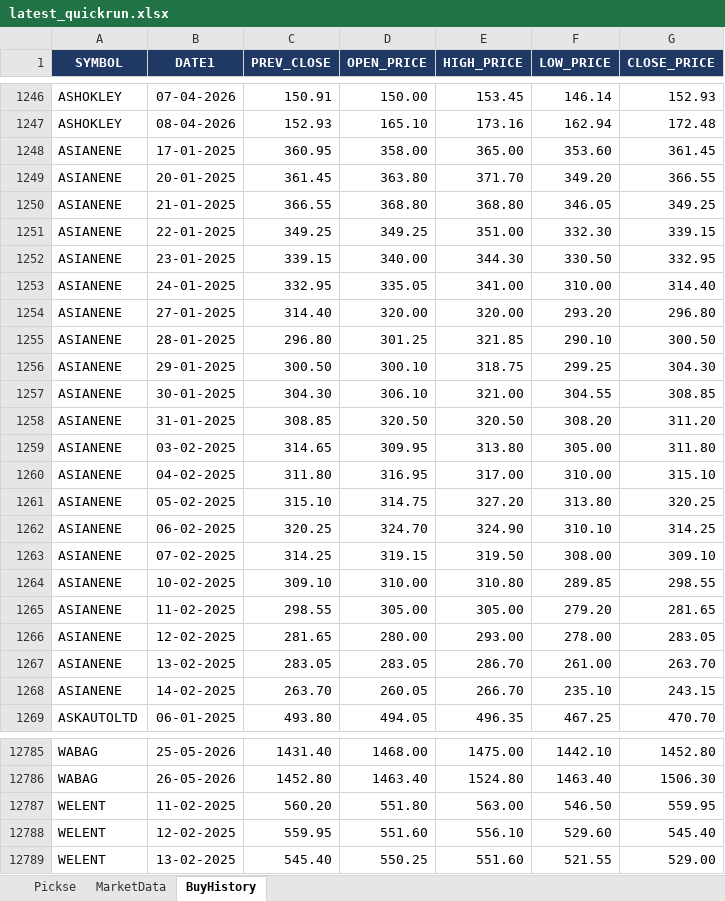
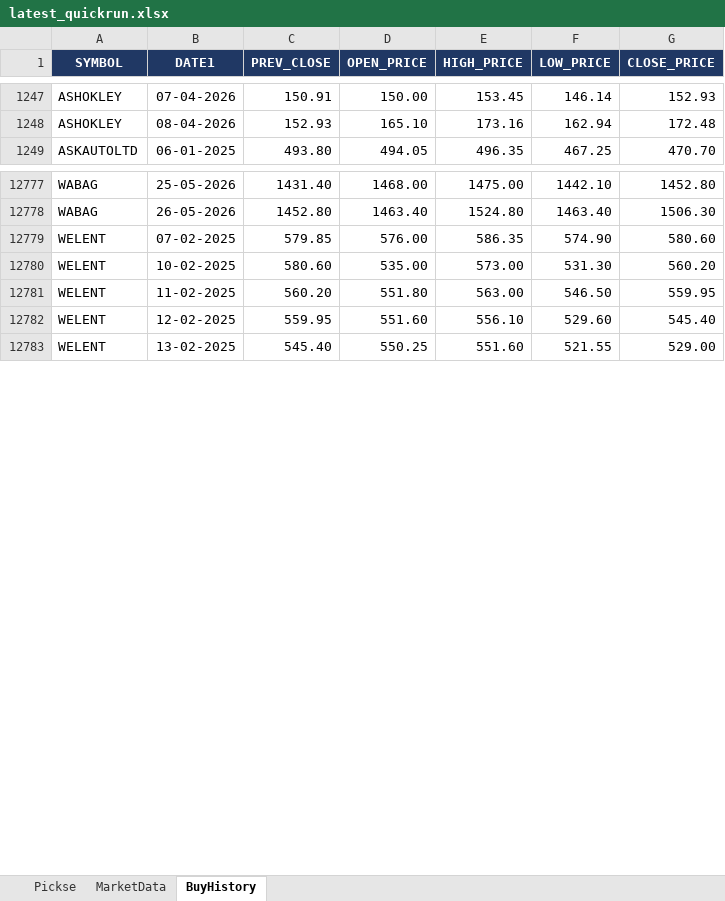
Before and after one commit to spurandhar0/nse-btst-dashboard, an Excel workbook: latest_quickrun.xlsx, sheet BuyHistory, drawn as a sheet; only a part is shown, gaps mark what is left out; values as stored, in another font and other column widths than the file's, no borders; removed rows and columns are numbered as before the commit, all else as after; the diff covers the shown part only; the diff names each change by its address in the sheet, - before the commit and + after, or states it on an @@ line.

```diff
--- a/latest_quickrun.xlsx (sheet BuyHistory)
+++ b/latest_quickrun.xlsx (sheet BuyHistory)
-row 1248: ASIANENE | 17-01-2025 | 360.95 | 358.00 | 365.00 | 353.60 | 361.45
-row 1249: ASIANENE | 20-01-2025 | 361.45 | 363.80 | 371.70 | 349.20 | 366.55
-row 1250: ASIANENE | 21-01-2025 | 366.55 | 368.80 | 368.80 | 346.05 | 349.25
-row 1251: ASIANENE | 22-01-2025 | 349.25 | 349.25 | 351.00 | 332.30 | 339.15
-row 1252: ASIANENE | 23-01-2025 | 339.15 | 340.00 | 344.30 | 330.50 | 332.95
-row 1253: ASIANENE | 24-01-2025 | 332.95 | 335.05 | 341.00 | 310.00 | 314.40
-row 1254: ASIANENE | 27-01-2025 | 314.40 | 320.00 | 320.00 | 293.20 | 296.80
-row 1255: ASIANENE | 28-01-2025 | 296.80 | 301.25 | 321.85 | 290.10 | 300.50
-row 1256: ASIANENE | 29-01-2025 | 300.50 | 300.10 | 318.75 | 299.25 | 304.30
-row 1257: ASIANENE | 30-01-2025 | 304.30 | 306.10 | 321.00 | 304.55 | 308.85
-row 1258: ASIANENE | 31-01-2025 | 308.85 | 320.50 | 320.50 | 308.20 | 311.20
-row 1259: ASIANENE | 03-02-2025 | 314.65 | 309.95 | 313.80 | 305.00 | 311.80
-row 1260: ASIANENE | 04-02-2025 | 311.80 | 316.95 | 317.00 | 310.00 | 315.10
-row 1261: ASIANENE | 05-02-2025 | 315.10 | 314.75 | 327.20 | 313.80 | 320.25
-row 1262: ASIANENE | 06-02-2025 | 320.25 | 324.70 | 324.90 | 310.10 | 314.25
-row 1263: ASIANENE | 07-02-2025 | 314.25 | 319.15 | 319.50 | 308.00 | 309.10
-row 1264: ASIANENE | 10-02-2025 | 309.10 | 310.00 | 310.80 | 289.85 | 298.55
-row 1265: ASIANENE | 11-02-2025 | 298.55 | 305.00 | 305.00 | 279.20 | 281.65
-row 1266: ASIANENE | 12-02-2025 | 281.65 | 280.00 | 293.00 | 278.00 | 283.05
-row 1267: ASIANENE | 13-02-2025 | 283.05 | 283.05 | 286.70 | 261.00 | 263.70
-row 1268: ASIANENE | 14-02-2025 | 263.70 | 260.05 | 266.70 | 235.10 | 243.15
+row 12779: WELENT | 07-02-2025 | 579.85 | 576.00 | 586.35 | 574.90 | 580.60
+row 12780: WELENT | 10-02-2025 | 580.60 | 535.00 | 573.00 | 531.30 | 560.20
```
Also changed, not shown: 84 added rows and 69 removed rows elsewhere in this sheet, sheet Pickse, sheet MarketData, 2 other files.
